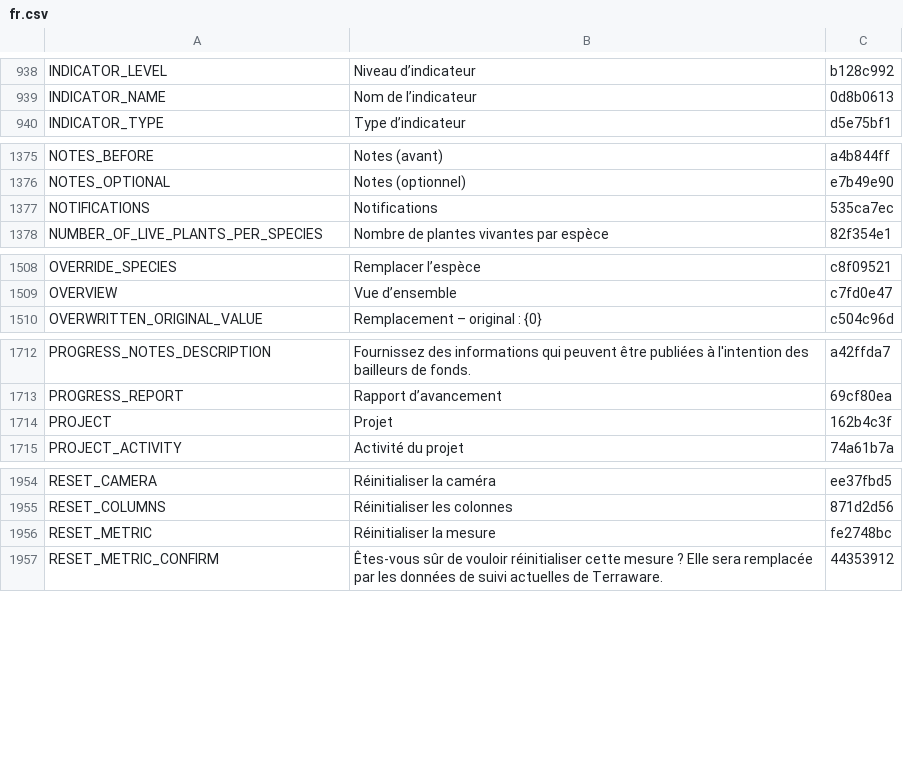
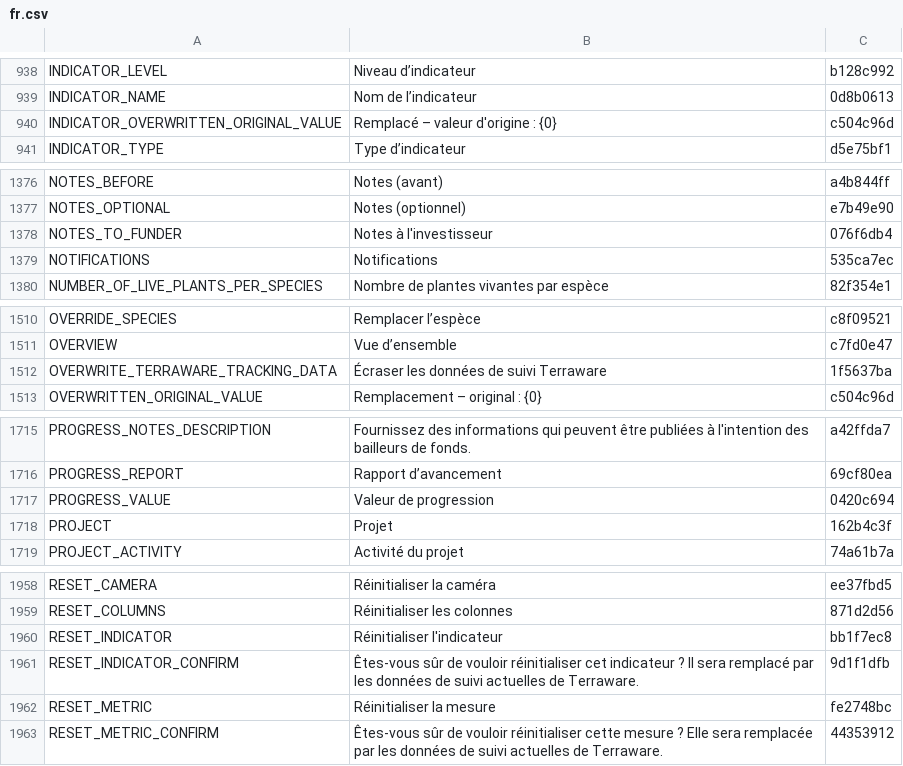
Before and after one commit to terraware/terraware-web, a CSV file: src/strings/csv/fr.csv, drawn as a sheet; only a part is shown, gaps mark what is left out.

```diff
--- a/src/strings/csv/fr.csv
+++ b/src/strings/csv/fr.csv
@@ -941,2 +941,3 @@ INDICATOR_LEVEL,Niveau d’indicateur,b128c992
 INDICATOR_NAME,Nom de l’indicateur,0d8b0613
+INDICATOR_OVERWRITTEN_ORIGINAL_VALUE,Remplacé – valeur d'origine : {0},c504c96d
 INDICATOR_TYPE,Type d’indicateur,d5e75bf1
@@ -1378,2 +1379,3 @@ NOTES_BEFORE,Notes (avant),a4b844ff
 NOTES_OPTIONAL,Notes (optionnel),e7b49e90
+NOTES_TO_FUNDER,Notes à l'investisseur,076f6db4
 NOTIFICATIONS,Notifications,535ca7ec
@@ -1513,2 +1515,3 @@ OVERRIDE_SPECIES,Remplacer l’espèce,c8f09521
 OVERVIEW,Vue d’ensemble,c7fd0e47
+OVERWRITE_TERRAWARE_TRACKING_DATA,Écraser les données de suivi Terraware,1f5637ba
 OVERWRITTEN_ORIGINAL_VALUE,Remplacement – original : {0},c504c96d
@@ -1717,2 +1720,3 @@ PROGRESS_NOTES_DESCRIPTION,Fournissez des informations qui peuvent être publié
 PROGRESS_REPORT,Rapport d’avancement,69cf80ea
+PROGRESS_VALUE,Valeur de progression,0420c694
 PROJECT,Projet,162b4c3f
@@ -1959,2 +1963,4 @@ RESET_CAMERA,Réinitialiser la caméra,ee37fbd5
 RESET_COLUMNS,Réinitialiser les colonnes,871d2d56
+RESET_INDICATOR,Réinitialiser l'indicateur,bb1f7ec8
+RESET_INDICATOR_CONFIRM,Êtes-vous sûr de vouloir réinitialiser cet indicateur ? Il sera remplacé par les données de suivi actuelles de Terraware.,9d1f1dfb
 RESET_METRIC,Réinitialiser la mesure,fe2748bc
```
Also changed, not shown: src/strings/csv/en.csv, src/strings/csv/es.csv, 7 other files.
